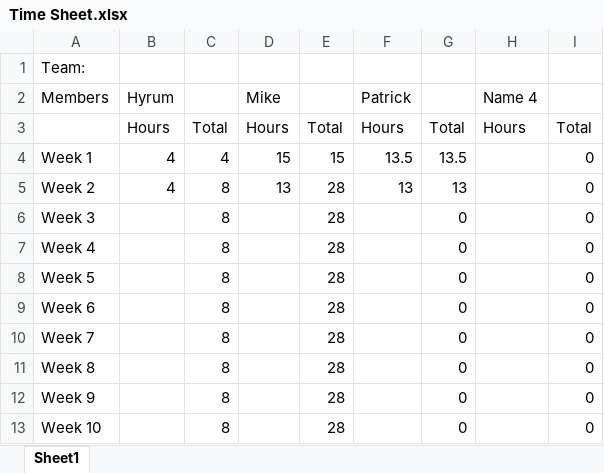
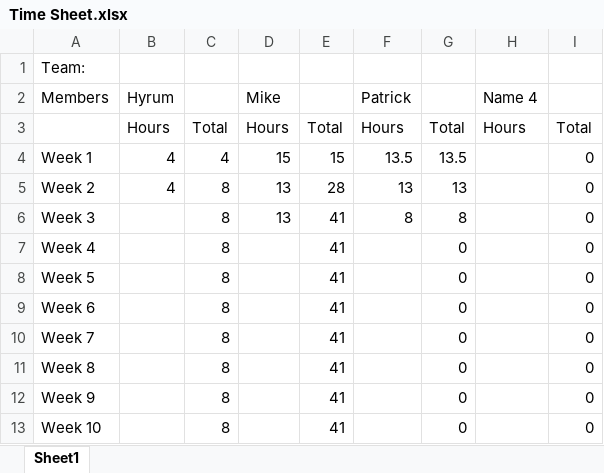
Before and after one commit to mruxx/Capstone_DIGR_S2018, an Excel workbook: Time Sheet.xlsx, sheet Sheet1, drawn as a sheet; values as stored, in another font and other column widths than the file's, no borders; the diff names each change by its address in the sheet, - before the commit and + after, or states it on an @@ line.

Commit message:
updated times

```diff
--- a/Time Sheet.xlsx (sheet Sheet1)
+++ b/Time Sheet.xlsx (sheet Sheet1)
-D6 (Mike): (empty)
+D6 (Mike): 13
-E6:E13: 28
+E6:E13: 41
-F6 (Patrick): (empty)
+F6 (Patrick): 8
-G6: 0
+G6: 8
```
